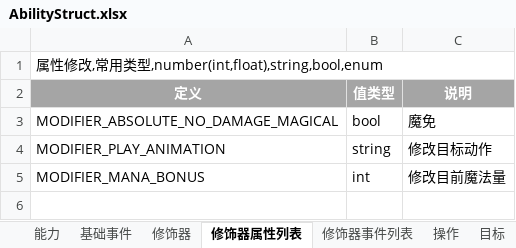
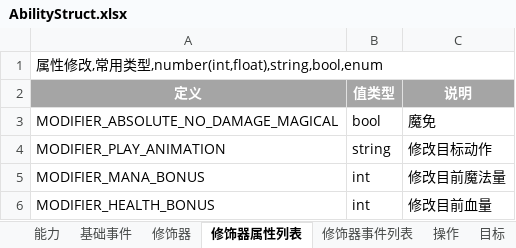
Before and after one commit to Hengle/X-lua, an Excel workbook: AbilityStruct.xlsx, sheet 修饰器属性列表, drawn as a sheet; values as stored, in another font and other column widths than the file's, no borders; the diff names each change by its address in the sheet, - before the commit and + after, or states it on an @@ line.

```diff
--- a/AbilityStruct.xlsx (sheet 修饰器属性列表)
+++ b/AbilityStruct.xlsx (sheet 修饰器属性列表)
+row 6: MODIFIER_HEALTH_BONUS | int | 修改目前血量
```
Also changed, not shown: sheet 修饰器, sheet 修饰器事件列表, sheet 能力, sheet 操作, other sheet tabs, 5 other files.
